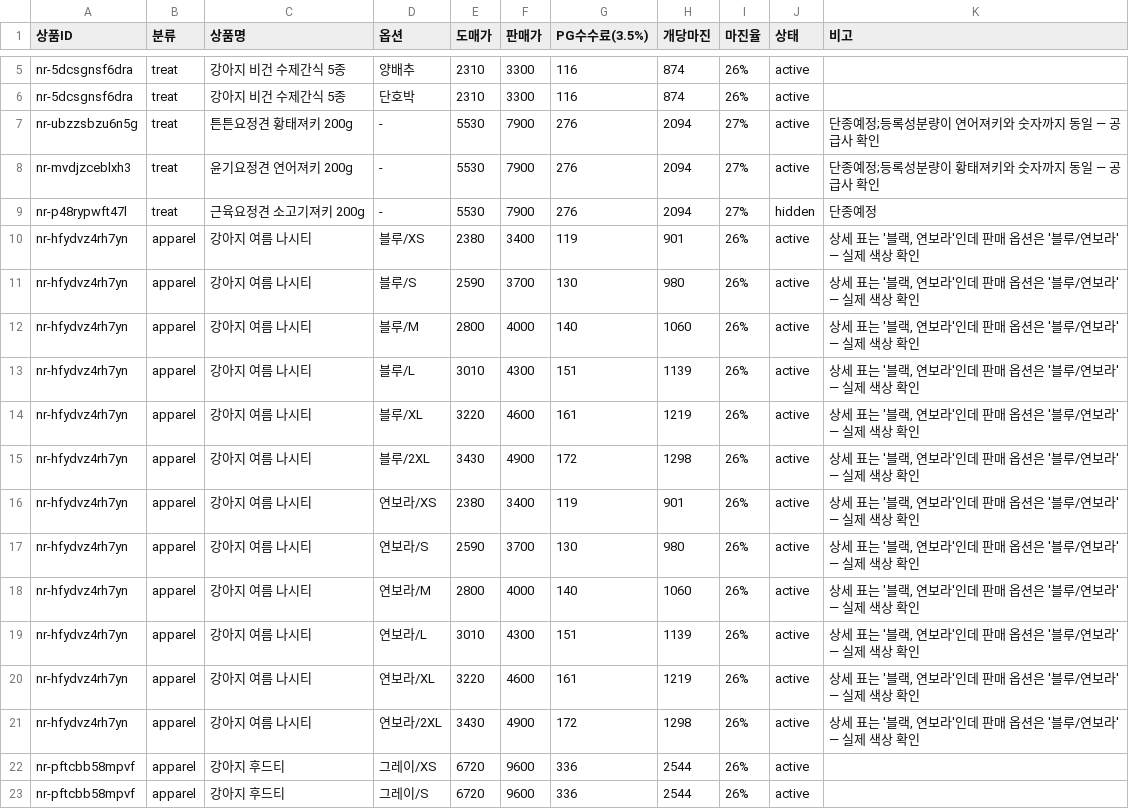
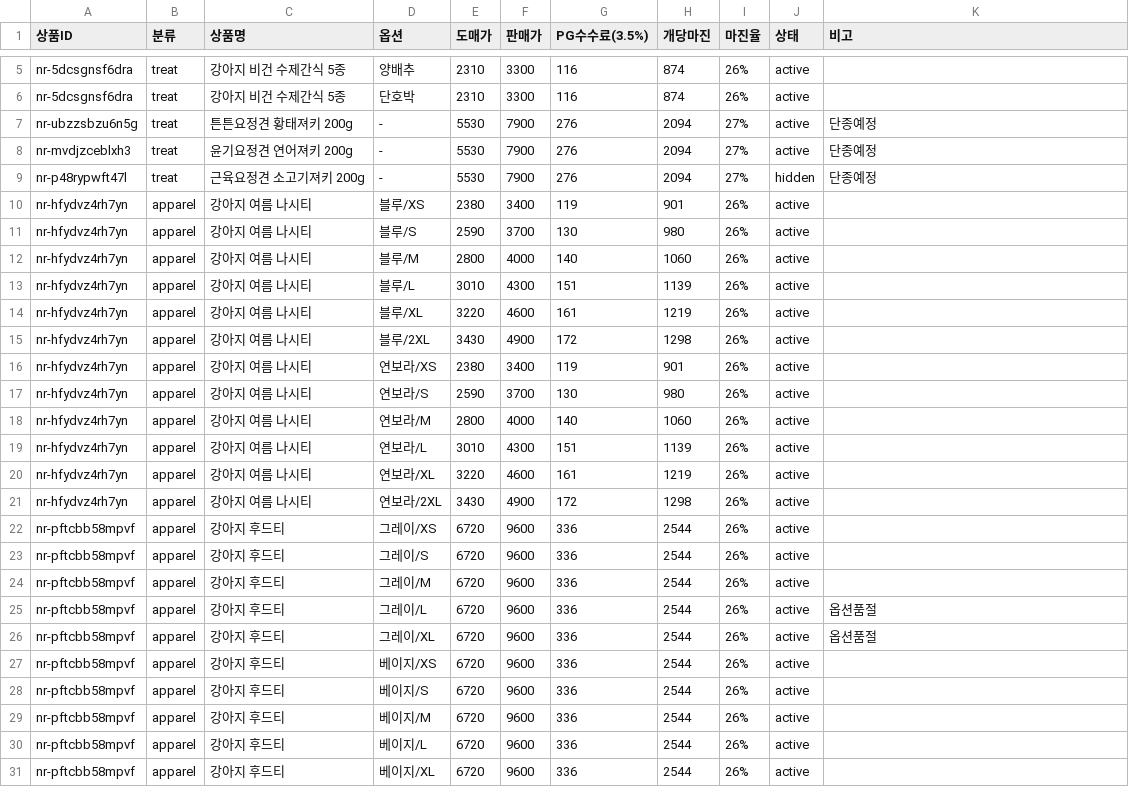
Before and after one commit to feelio1/godho, a CSV file: tool/shop_import/out/review.csv, drawn as a sheet; only a part is shown, gaps mark what is left out; the shorter side is filled out with more unchanged rows.

```diff
--- a/tool/shop_import/out/review.csv
+++ b/tool/shop_import/out/review.csv
@@ -6,17 +6,17 @@ nr-5dcsgnsf6dra,treat,강아지 비건 수제간식 5종,양배추,2310,3300,116
 nr-5dcsgnsf6dra,treat,강아지 비건 수제간식 5종,단호박,2310,3300,116,874,26%,active,
-nr-ubzzsbzu6n5g,treat,튼튼요정견 황태져키 200g,-,5530,7900,276,2094,27%,active,단종예정;등록성분량이 연어져키와 숫자까지 동일 — 공급사 확인
-nr-mvdjzceblxh3,treat,윤기요정견 연어져키 200g,-,5530,7900,276,2094,27%,active,단종예정;등록성분량이 황태져키와 숫자까지 동일 — 공급사 확인
+nr-ubzzsbzu6n5g,treat,튼튼요정견 황태져키 200g,-,5530,7900,276,2094,27%,active,단종예정
+nr-mvdjzceblxh3,treat,윤기요정견 연어져키 200g,-,5530,7900,276,2094,27%,active,단종예정
 nr-p48rypwft47l,treat,근육요정견 소고기져키 200g,-,5530,7900,276,2094,27%,hidden,단종예정
-nr-hfydvz4rh7yn,apparel,강아지 여름 나시티,블루/XS,2380,3400,119,901,26%,active,"상세 표는 '블랙, 연보라'인데 판매 옵션은 '블루/연보라' — 실제 색상 확인"
-nr-hfydvz4rh7yn,apparel,강아지 여름 나시티,블루/S,2590,3700,130,980,26%,active,"상세 표는 '블랙, 연보라'인데 판매 옵션은 '블루/연보라' — 실제 색상 확인"
-nr-hfydvz4rh7yn,apparel,강아지 여름 나시티,블루/M,2800,4000,140,1060,26%,active,"상세 표는 '블랙, 연보라'인데 판매 옵션은 '블루/연보라' — 실제 색상 확인"
-nr-hfydvz4rh7yn,apparel,강아지 여름 나시티,블루/L,3010,4300,151,1139,26%,active,"상세 표는 '블랙, 연보라'인데 판매 옵션은 '블루/연보라' — 실제 색상 확인"
-nr-hfydvz4rh7yn,apparel,강아지 여름 나시티,블루/XL,3220,4600,161,1219,26%,active,"상세 표는 '블랙, 연보라'인데 판매 옵션은 '블루/연보라' — 실제 색상 확인"
-nr-hfydvz4rh7yn,apparel,강아지 여름 나시티,블루/2XL,3430,4900,172,1298,26%,active,"상세 표는 '블랙, 연보라'인데 판매 옵션은 '블루/연보라' — 실제 색상 확인"
-nr-hfydvz4rh7yn,apparel,강아지 여름 나시티,연보라/XS,2380,3400,119,901,26%,active,"상세 표는 '블랙, 연보라'인데 판매 옵션은 '블루/연보라' — 실제 색상 확인"
-nr-hfydvz4rh7yn,apparel,강아지 여름 나시티,연보라/S,2590,3700,130,980,26%,active,"상세 표는 '블랙, 연보라'인데 판매 옵션은 '블루/연보라' — 실제 색상 확인"
-nr-hfydvz4rh7yn,apparel,강아지 여름 나시티,연보라/M,2800,4000,140,1060,26%,active,"상세 표는 '블랙, 연보라'인데 판매 옵션은 '블루/연보라' — 실제 색상 확인"
-nr-hfydvz4rh7yn,apparel,강아지 여름 나시티,연보라/L,3010,4300,151,1139,26%,active,"상세 표는 '블랙, 연보라'인데 판매 옵션은 '블루/연보라' — 실제 색상 확인"
-nr-hfydvz4rh7yn,apparel,강아지 여름 나시티,연보라/XL,3220,4600,161,1219,26%,active,"상세 표는 '블랙, 연보라'인데 판매 옵션은 '블루/연보라' — 실제 색상 확인"
-nr-hfydvz4rh7yn,apparel,강아지 여름 나시티,연보라/2XL,3430,4900,172,1298,26%,active,"상세 표는 '블랙, 연보라'인데 판매 옵션은 '블루/연보라' — 실제 색상 확인"
+nr-hfydvz4rh7yn,apparel,강아지 여름 나시티,블루/XS,2380,3400,119,901,26%,active,
+nr-hfydvz4rh7yn,apparel,강아지 여름 나시티,블루/S,2590,3700,130,980,26%,active,
+nr-hfydvz4rh7yn,apparel,강아지 여름 나시티,블루/M,2800,4000,140,1060,26%,active,
+nr-hfydvz4rh7yn,apparel,강아지 여름 나시티,블루/L,3010,4300,151,1139,26%,active,
+nr-hfydvz4rh7yn,apparel,강아지 여름 나시티,블루/XL,3220,4600,161,1219,26%,active,
+nr-hfydvz4rh7yn,apparel,강아지 여름 나시티,블루/2XL,3430,4900,172,1298,26%,active,
+nr-hfydvz4rh7yn,apparel,강아지 여름 나시티,연보라/XS,2380,3400,119,901,26%,active,
+nr-hfydvz4rh7yn,apparel,강아지 여름 나시티,연보라/S,2590,3700,130,980,26%,active,
+nr-hfydvz4rh7yn,apparel,강아지 여름 나시티,연보라/M,2800,4000,140,1060,26%,active,
+nr-hfydvz4rh7yn,apparel,강아지 여름 나시티,연보라/L,3010,4300,151,1139,26%,active,
+nr-hfydvz4rh7yn,apparel,강아지 여름 나시티,연보라/XL,3220,4600,161,1219,26%,active,
+nr-hfydvz4rh7yn,apparel,강아지 여름 나시티,연보라/2XL,3430,4900,172,1298,26%,active,
 nr-pftcbb58mpvf,apparel,강아지 후드티,그레이/XS,6720,9600,336,2544,26%,active,
```
Also changed, not shown: 2 other files.
